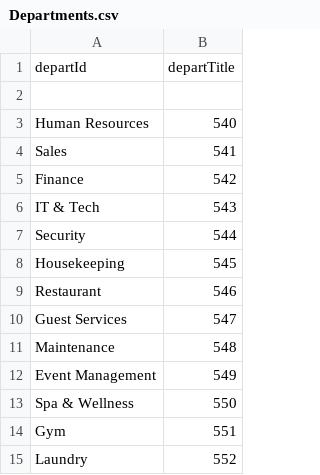
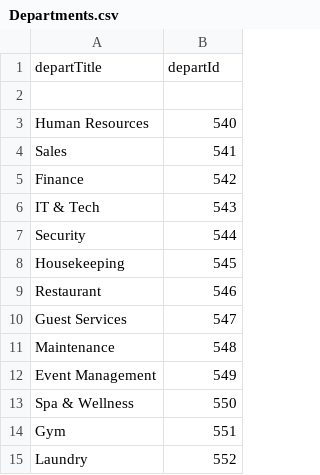
Before and after one commit to Yedidia-Bakuradze/HotelManagmentSystem-DbProject, a CSV file: PDF and CVS/Departments.csv, drawn as a sheet; removed rows and columns are numbered as before the commit, all else as after; the diff names each change by its address in the sheet, - before the commit and + after, or states it on an @@ line.

Commit message:
Switch columns in Department.csv

```diff
--- a/PDF and CVS/Departments.csv
+++ b/PDF and CVS/Departments.csv
-row 1: departId | departTitle
+row 1: departTitle | departId
```
Also changed, not shown: 1 other file.
